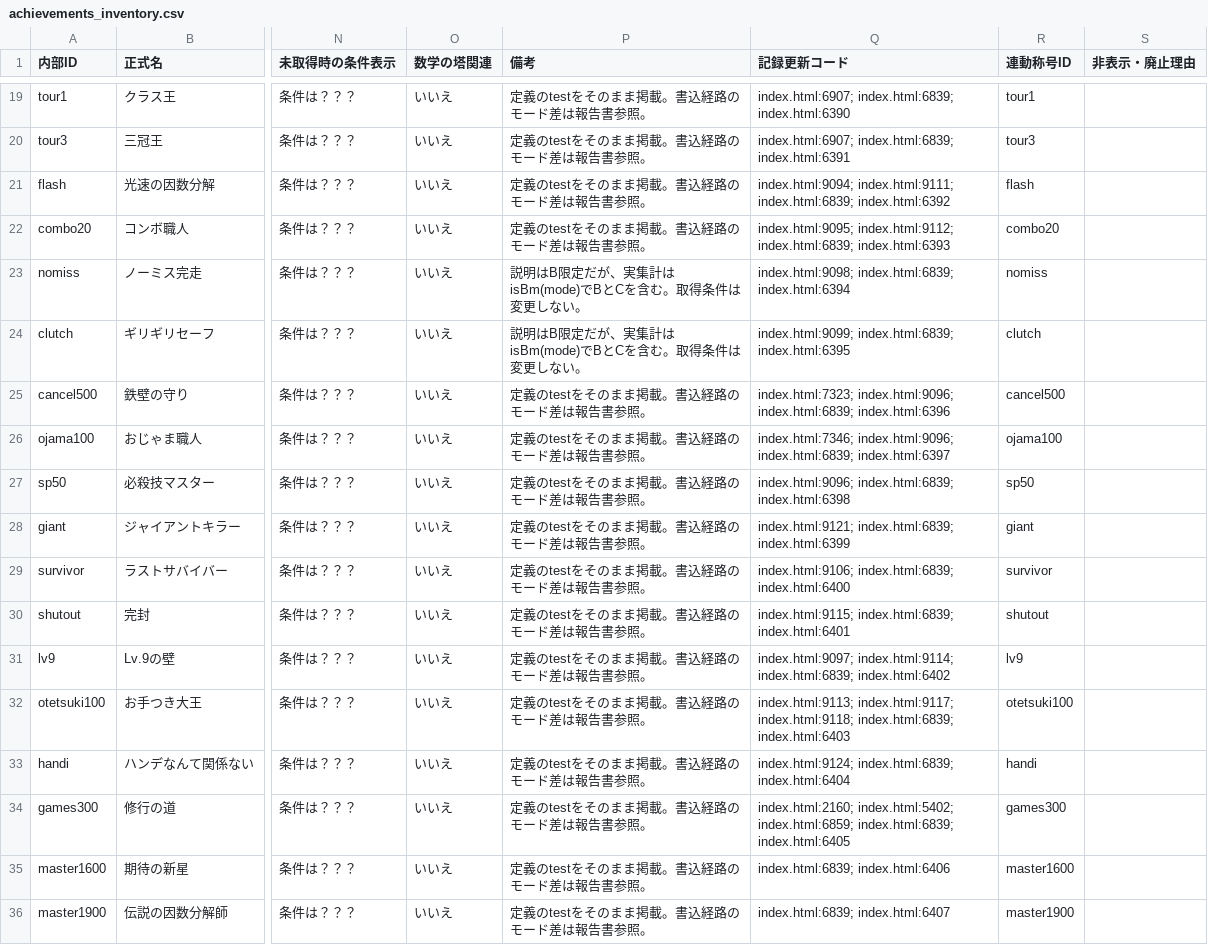
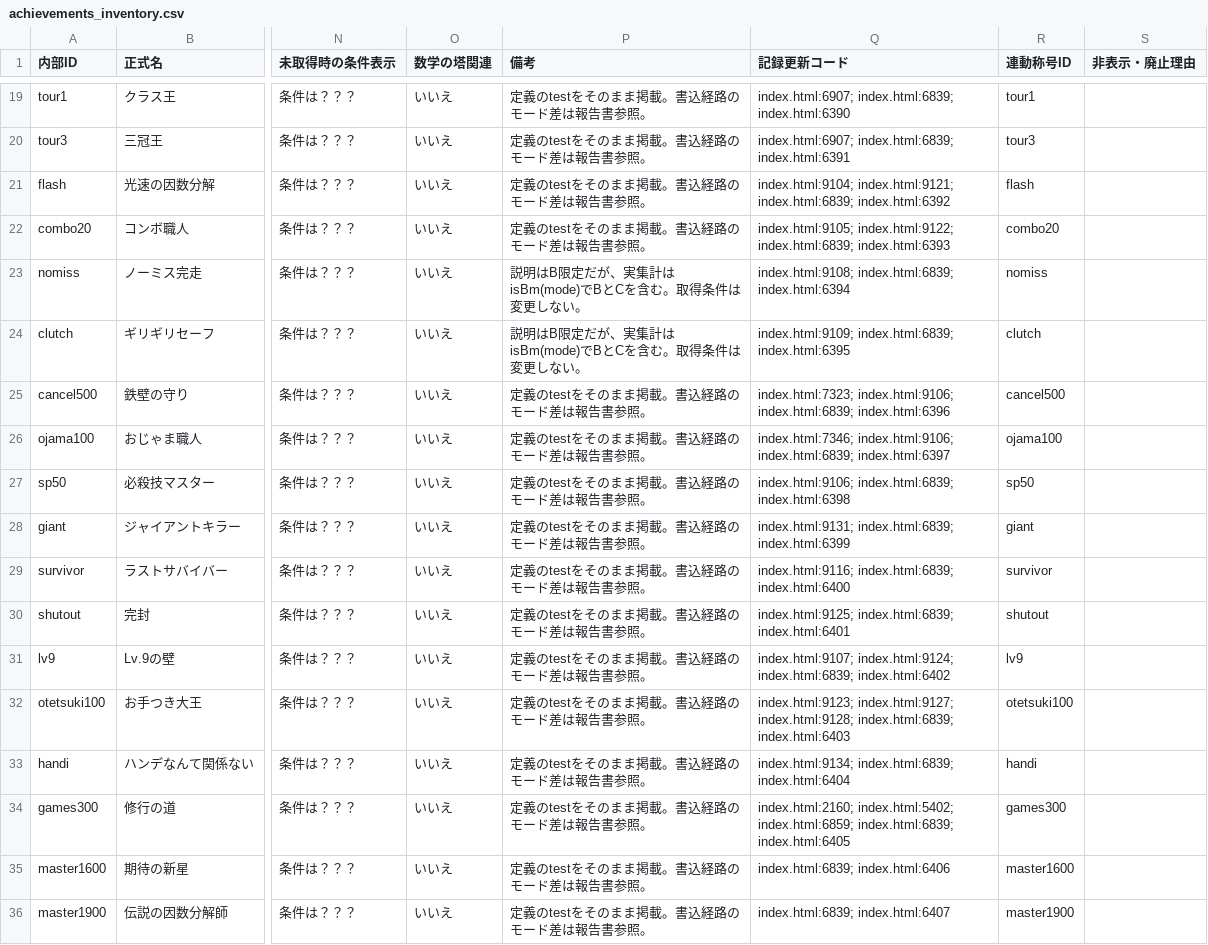
Before and after one commit to asumax1128/factorfactor, a CSV file: reports/achievements_inventory.csv, drawn as a sheet; only a part is shown, gaps mark what is left out; the diff covers the shown part only; the diff names each change by its address in the sheet, - before the commit and + after, or states it on an @@ line.

```diff
--- a/reports/achievements_inventory.csv
+++ b/reports/achievements_inventory.csv
-Q21 (記録更新コード): index.html:9094; index.html:9111; index.html:6839; index.html:6392
+Q21 (記録更新コード): index.html:9104; index.html:9121; index.html:6839; index.html:6392
-Q22 (記録更新コード): index.html:9095; index.html:9112; index.html:6839; index.html:6393
+Q22 (記録更新コード): index.html:9105; index.html:9122; index.html:6839; index.html:6393
-Q23 (記録更新コード): index.html:9098; index.html:6839; index.html:6394
+Q23 (記録更新コード): index.html:9108; index.html:6839; index.html:6394
-Q24 (記録更新コード): index.html:9099; index.html:6839; index.html:6395
+Q24 (記録更新コード): index.html:9109; index.html:6839; index.html:6395
-Q25 (記録更新コード): index.html:7323; index.html:9096; index.html:6839; index.html:6396
+Q25 (記録更新コード): index.html:7323; index.html:9106; index.html:6839; index.html:6396
-Q26 (記録更新コード): index.html:7346; index.html:9096; index.html:6839; index.html:6397
+Q26 (記録更新コード): index.html:7346; index.html:9106; index.html:6839; index.html:6397
-Q27 (記録更新コード): index.html:9096; index.html:6839; index.html:6398
+Q27 (記録更新コード): index.html:9106; index.html:6839; index.html:6398
-Q28 (記録更新コード): index.html:9121; index.html:6839; index.html:6399
+Q28 (記録更新コード): index.html:9131; index.html:6839; index.html:6399
-Q29 (記録更新コード): index.html:9106; index.html:6839; index.html:6400
+Q29 (記録更新コード): index.html:9116; index.html:6839; index.html:6400
-Q30 (記録更新コード): index.html:9115; index.html:6839; index.html:6401
+Q30 (記録更新コード): index.html:9125; index.html:6839; index.html:6401
-Q31 (記録更新コード): index.html:9097; index.html:9114; index.html:6839; index.html:6402
+Q31 (記録更新コード): index.html:9107; index.html:9124; index.html:6839; index.html:6402
-Q32 (記録更新コード): index.html:9113; index.html:9117; index.html:9118; index.html:6839; index.html:6403
+Q32 (記録更新コード): index.html:9123; index.html:9127; index.html:9128; index.html:6839; index.html:6403
-Q33 (記録更新コード): index.html:9124; index.html:6839; index.html:6404
+Q33 (記録更新コード): index.html:9134; index.html:6839; index.html:6404
```
Also changed, not shown: 14 edited cells elsewhere in this file, reports/titles_inventory.csv, 14 other files.
